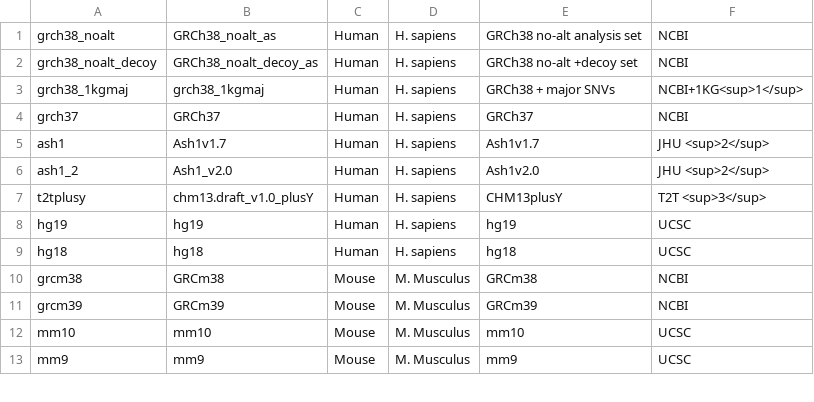
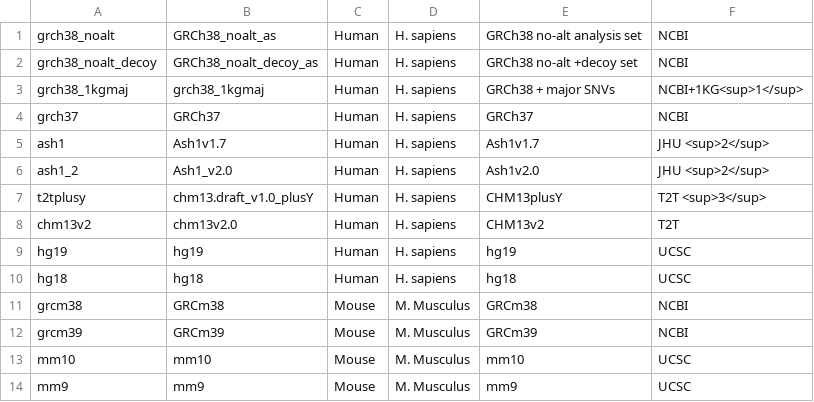
Before and after one commit to BenLangmead/aws-indexes, a CSV file: xfer/bt/shortname_map.csv, drawn as a sheet; only a part is shown.

```diff
--- a/xfer/bt/shortname_map.csv
+++ b/xfer/bt/shortname_map.csv
@@ -7,2 +7,3 @@ ash1_2,Ash1_v2.0,Human,H. sapiens,Ash1v2.0,JHU <sup>2</sup>
 t2tplusy,chm13.draft_v1.0_plusY,Human,H. sapiens,CHM13plusY,T2T <sup>3</sup>
+chm13v2,chm13v2.0,Human,H. sapiens,CHM13v2,T2T
 hg19,hg19,Human,H. sapiens,hg19,UCSC
```
Also changed, not shown: 1 other file.
